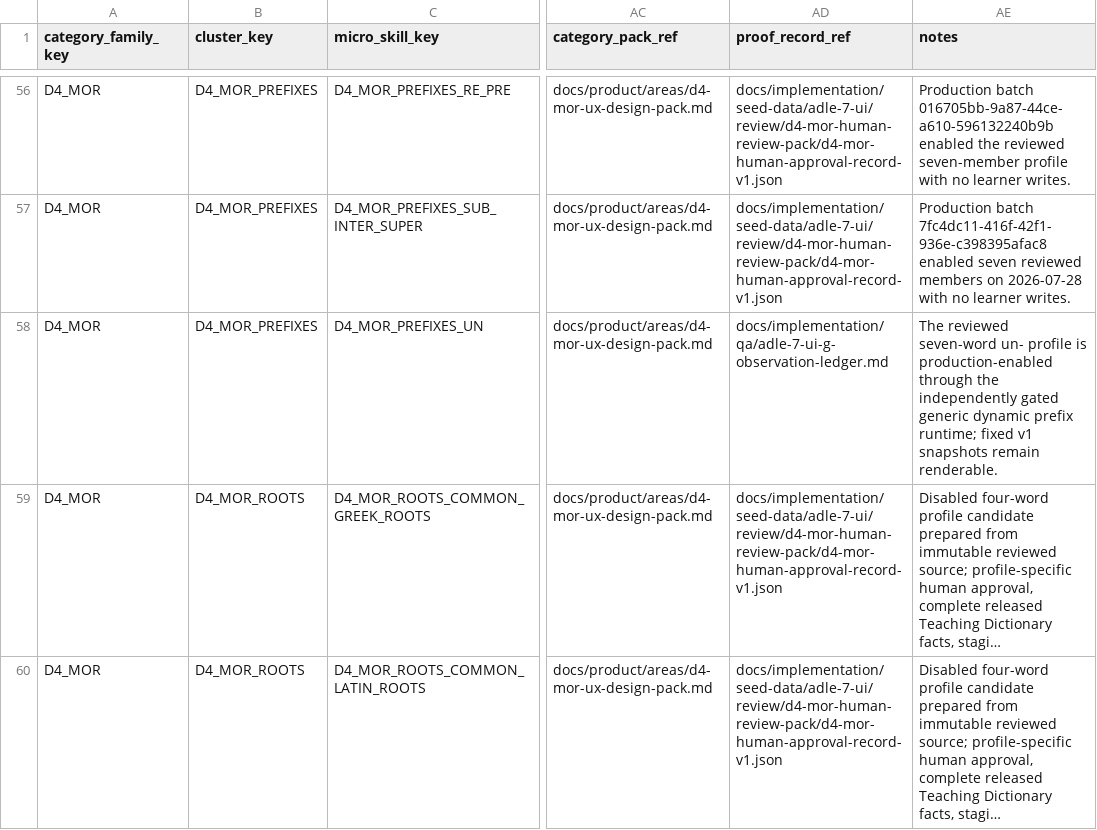
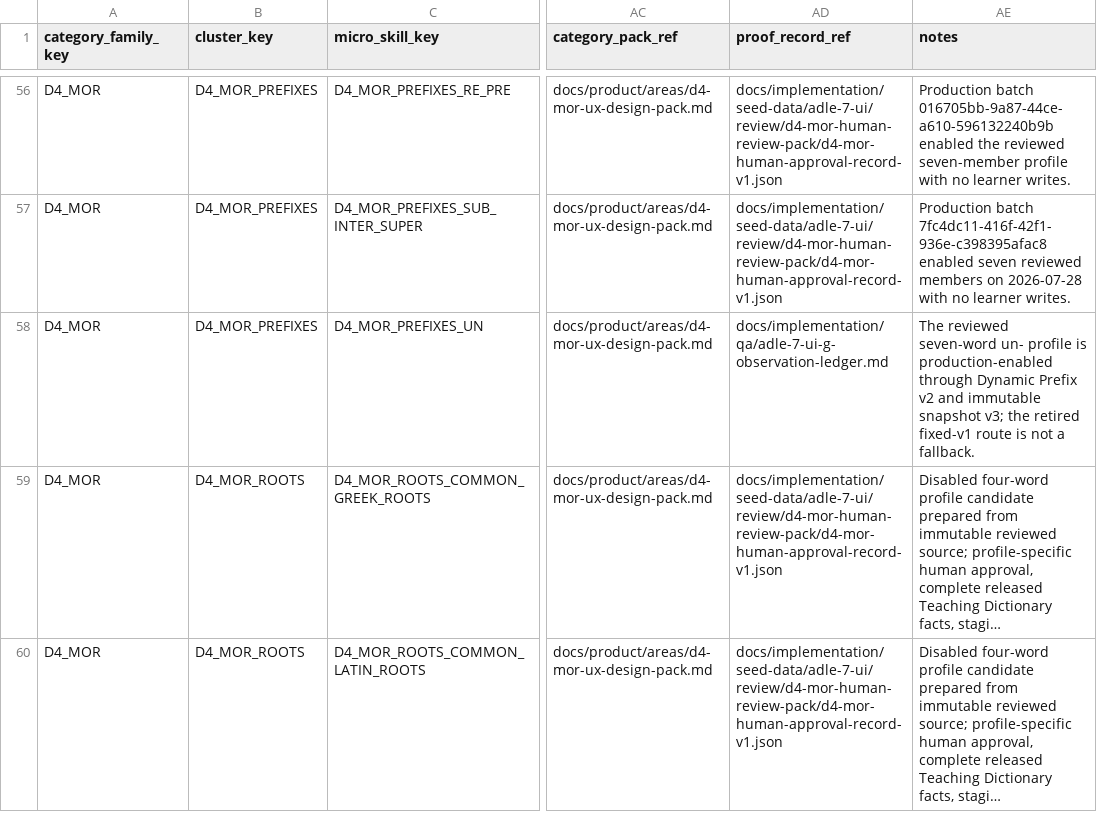
Before and after one commit to leesanderson1992-hash/scarletts-spells, a CSV file: docs/implementation/seed-data/adle-7-ui/control-matrix/adle-7-ui-global-control-matrix.csv, drawn as a sheet; only a part is shown, gaps mark what is left out; long unchanged cells end in …; the diff names each change by its address in the sheet, - before the commit and + after, or states it on an @@ line.

Commit message:
docs(adle): converge Phase E architecture records

```diff
--- a/docs/implementation/seed-data/adle-7-ui/control-matrix/adle-7-ui-global-control-matrix.csv
+++ b/docs/implementation/seed-data/adle-7-ui/control-matrix/adle-7-ui-global-control-matrix.csv
-AE58 (notes): …production-enabled through the independently gated generic dynamic prefix runtime; fixed v1 snapshots remain renderable.
+AE58 (notes): …production-enabled through Dynamic Prefix v2 and immutable snapshot v3; the retired fixed-v1 route is not a fallback.
```
Also changed, not shown: docs/implementation/seed-data/adle-7-ui/control-matrix/d4-mor-experience-readiness-matrix.csv, 25 other files.
